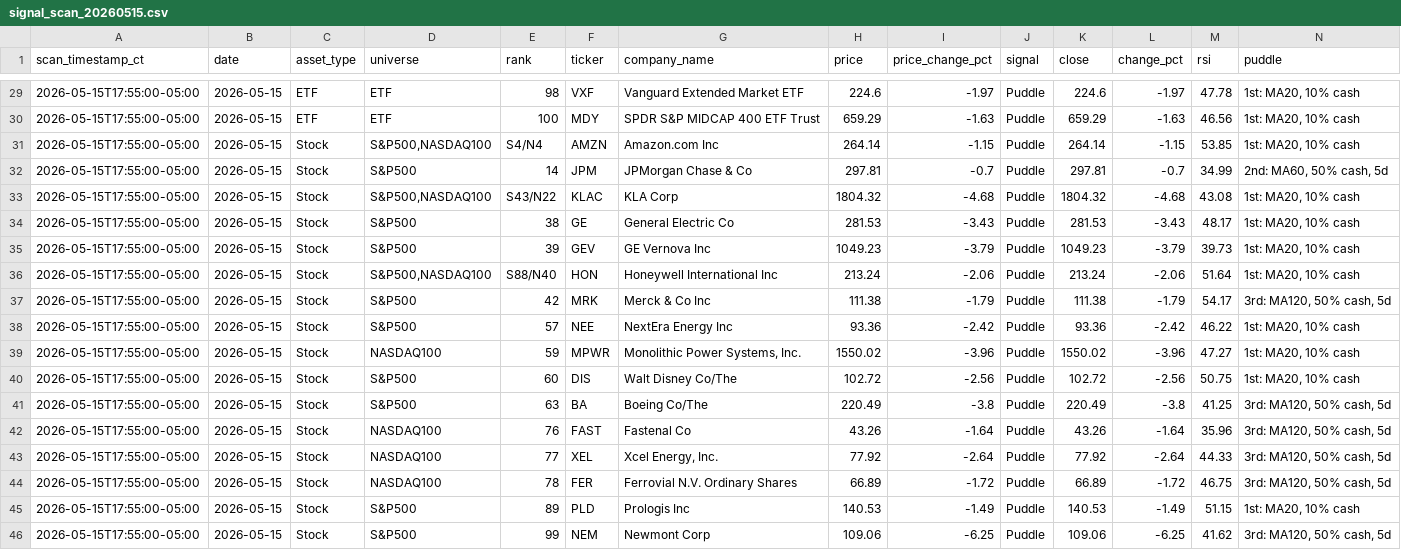
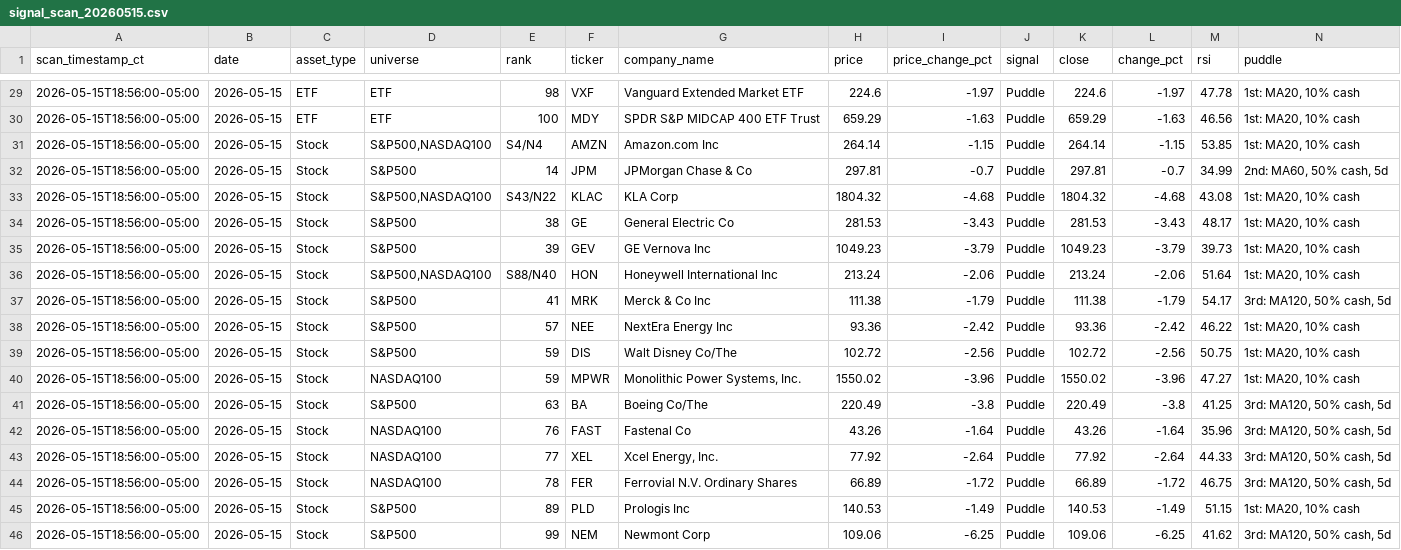
Before and after one commit to jangjb1204-sys/puddle-signal-dashboard, a CSV file: signal_scans/signal_scan_20260515.csv, drawn as a sheet; only a part is shown, gaps mark what is left out; the diff covers the shown part only.

```diff
--- a/signal_scans/signal_scan_20260515.csv
+++ b/signal_scans/signal_scan_20260515.csv
@@ -29,18 +29,18 @@ scan_timestamp_ct,date,asset_type,universe,rank,ticker,company_name,price,price_
-2026-05-15T17:55:00-05:00,2026-05-15,ETF,ETF,98,VXF,Vanguard Extended Market ETF,224.6,-1.97,Puddle,224.6,-1.97,47.78,"1st: MA20, 10% cash"
-2026-05-15T17:55:00-05:00,2026-05-15,ETF,ETF,100,MDY,SPDR S&P MIDCAP 400 ETF Trust,659.29,-1.63,Puddle,659.29,-1.63,46.56,"1st: MA20, 10% cash"
-2026-05-15T17:55:00-05:00,2026-05-15,Stock,"S&P500,NASDAQ100",S4/N4,AMZN,Amazon.com Inc,264.14,-1.15,Puddle,264.14,-1.15,53.85,"1st: MA20, 10% cash"
-2026-05-15T17:55:00-05:00,2026-05-15,Stock,S&P500,14,JPM,JPMorgan Chase & Co,297.81,-0.7,Puddle,297.81,-0.7,34.99,"2nd: MA60, 50% cash, 5d"
-2026-05-15T17:55:00-05:00,2026-05-15,Stock,"S&P500,NASDAQ100",S43/N22,KLAC,KLA Corp,1804.32,-4.68,Puddle,1804.32,-4.68,43.08,"1st: MA20, 10% cash"
-2026-05-15T17:55:00-05:00,2026-05-15,Stock,S&P500,38,GE,General Electric Co,281.53,-3.43,Puddle,281.53,-3.43,48.17,"1st: MA20, 10% cash"
-2026-05-15T17:55:00-05:00,2026-05-15,Stock,S&P500,39,GEV,GE Vernova Inc,1049.23,-3.79,Puddle,1049.23,-3.79,39.73,"1st: MA20, 10% cash"
-2026-05-15T17:55:00-05:00,2026-05-15,Stock,"S&P500,NASDAQ100",S88/N40,HON,Honeywell International Inc,213.24,-2.06,Puddle,213.24,-2.06,51.64,"1st: MA20, 10% cash"
-2026-05-15T17:55:00-05:00,2026-05-15,Stock,S&P500,42,MRK,Merck & Co Inc,111.38,-1.79,Puddle,111.38,-1.79,54.17,"3rd: MA120, 50% cash, 5d"
-2026-05-15T17:55:00-05:00,2026-05-15,Stock,S&P500,57,NEE,NextEra Energy Inc,93.36,-2.42,Puddle,93.36,-2.42,46.22,"1st: MA20, 10% cash"
-2026-05-15T17:55:00-05:00,2026-05-15,Stock,NASDAQ100,59,MPWR,"Monolithic Power Systems, Inc.",1550.02,-3.96,Puddle,1550.02,-3.96,47.27,"1st: MA20, 10% cash"
-2026-05-15T17:55:00-05:00,2026-05-15,Stock,S&P500,60,DIS,Walt Disney Co/The,102.72,-2.56,Puddle,102.72,-2.56,50.75,"1st: MA20, 10% cash"
-2026-05-15T17:55:00-05:00,2026-05-15,Stock,S&P500,63,BA,Boeing Co/The,220.49,-3.8,Puddle,220.49,-3.8,41.25,"3rd: MA120, 50% cash, 5d"
-2026-05-15T17:55:00-05:00,2026-05-15,Stock,NASDAQ100,76,FAST,Fastenal Co,43.26,-1.64,Puddle,43.26,-1.64,35.96,"3rd: MA120, 50% cash, 5d"
-2026-05-15T17:55:00-05:00,2026-05-15,Stock,NASDAQ100,77,XEL,"Xcel Energy, Inc.",77.92,-2.64,Puddle,77.92,-2.64,44.33,"3rd: MA120, 50% cash, 5d"
-2026-05-15T17:55:00-05:00,2026-05-15,Stock,NASDAQ100,78,FER,Ferrovial N.V. Ordinary Shares,66.89,-1.72,Puddle,66.89,-1.72,46.75,"3rd: MA120, 50% cash, 5d"
-2026-05-15T17:55:00-05:00,2026-05-15,Stock,S&P500,89,PLD,Prologis Inc,140.53,-1.49,Puddle,140.53,-1.49,51.15,"1st: MA20, 10% cash"
-2026-05-15T17:55:00-05:00,2026-05-15,Stock,S&P500,99,NEM,Newmont Corp,109.06,-6.25,Puddle,109.06,-6.25,41.62,"3rd: MA120, 50% cash, 5d"
+2026-05-15T18:56:00-05:00,2026-05-15,ETF,ETF,98,VXF,Vanguard Extended Market ETF,224.6,-1.97,Puddle,224.6,-1.97,47.78,"1st: MA20, 10% cash"
+2026-05-15T18:56:00-05:00,2026-05-15,ETF,ETF,100,MDY,SPDR S&P MIDCAP 400 ETF Trust,659.29,-1.63,Puddle,659.29,-1.63,46.56,"1st: MA20, 10% cash"
+2026-05-15T18:56:00-05:00,2026-05-15,Stock,"S&P500,NASDAQ100",S4/N4,AMZN,Amazon.com Inc,264.14,-1.15,Puddle,264.14,-1.15,53.85,"1st: MA20, 10% cash"
+2026-05-15T18:56:00-05:00,2026-05-15,Stock,S&P500,14,JPM,JPMorgan Chase & Co,297.81,-0.7,Puddle,297.81,-0.7,34.99,"2nd: MA60, 50% cash, 5d"
+2026-05-15T18:56:00-05:00,2026-05-15,Stock,"S&P500,NASDAQ100",S43/N22,KLAC,KLA Corp,1804.32,-4.68,Puddle,1804.32,-4.68,43.08,"1st: MA20, 10% cash"
+2026-05-15T18:56:00-05:00,2026-05-15,Stock,S&P500,38,GE,General Electric Co,281.53,-3.43,Puddle,281.53,-3.43,48.17,"1st: MA20, 10% cash"
+2026-05-15T18:56:00-05:00,2026-05-15,Stock,S&P500,39,GEV,GE Vernova Inc,1049.23,-3.79,Puddle,1049.23,-3.79,39.73,"1st: MA20, 10% cash"
+2026-05-15T18:56:00-05:00,2026-05-15,Stock,"S&P500,NASDAQ100",S88/N40,HON,Honeywell International Inc,213.24,-2.06,Puddle,213.24,-2.06,51.64,"1st: MA20, 10% cash"
+2026-05-15T18:56:00-05:00,2026-05-15,Stock,S&P500,41,MRK,Merck & Co Inc,111.38,-1.79,Puddle,111.38,-1.79,54.17,"3rd: MA120, 50% cash, 5d"
+2026-05-15T18:56:00-05:00,2026-05-15,Stock,S&P500,57,NEE,NextEra Energy Inc,93.36,-2.42,Puddle,93.36,-2.42,46.22,"1st: MA20, 10% cash"
+2026-05-15T18:56:00-05:00,2026-05-15,Stock,S&P500,59,DIS,Walt Disney Co/The,102.72,-2.56,Puddle,102.72,-2.56,50.75,"1st: MA20, 10% cash"
+2026-05-15T18:56:00-05:00,2026-05-15,Stock,NASDAQ100,59,MPWR,"Monolithic Power Systems, Inc.",1550.02,-3.96,Puddle,1550.02,-3.96,47.27,"1st: MA20, 10% cash"
+2026-05-15T18:56:00-05:00,2026-05-15,Stock,S&P500,63,BA,Boeing Co/The,220.49,-3.8,Puddle,220.49,-3.8,41.25,"3rd: MA120, 50% cash, 5d"
+2026-05-15T18:56:00-05:00,2026-05-15,Stock,NASDAQ100,76,FAST,Fastenal Co,43.26,-1.64,Puddle,43.26,-1.64,35.96,"3rd: MA120, 50% cash, 5d"
+2026-05-15T18:56:00-05:00,2026-05-15,Stock,NASDAQ100,77,XEL,"Xcel Energy, Inc.",77.92,-2.64,Puddle,77.92,-2.64,44.33,"3rd: MA120, 50% cash, 5d"
+2026-05-15T18:56:00-05:00,2026-05-15,Stock,NASDAQ100,78,FER,Ferrovial N.V. Ordinary Shares,66.89,-1.72,Puddle,66.89,-1.72,46.75,"3rd: MA120, 50% cash, 5d"
+2026-05-15T18:56:00-05:00,2026-05-15,Stock,S&P500,89,PLD,Prologis Inc,140.53,-1.49,Puddle,140.53,-1.49,51.15,"1st: MA20, 10% cash"
+2026-05-15T18:56:00-05:00,2026-05-15,Stock,S&P500,99,NEM,Newmont Corp,109.06,-6.25,Puddle,109.06,-6.25,41.62,"3rd: MA120, 50% cash, 5d"
```
Also changed, not shown: 29 edited cells elsewhere in this file.
